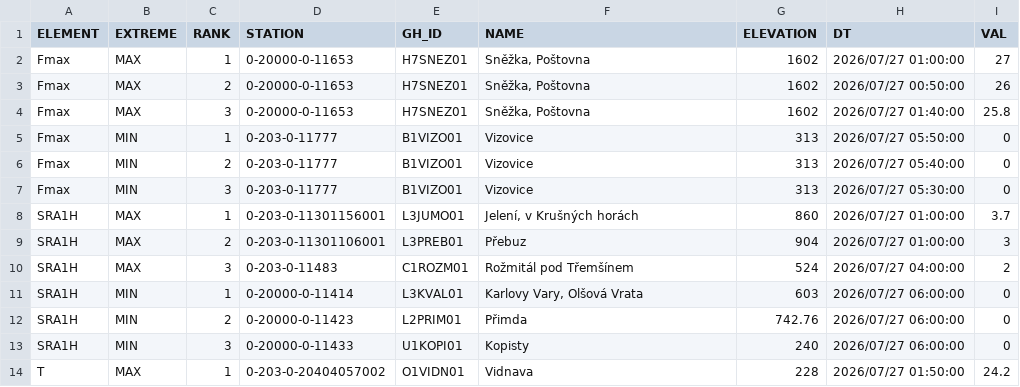
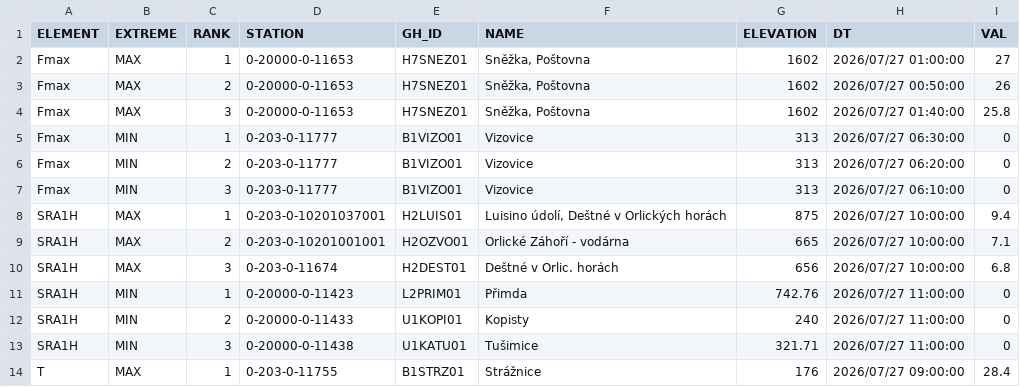
Before and after one commit to RadimTol/OpenData, a CSV file: MaxMinT.csv, drawn as a sheet; only a part is shown; the diff covers the shown part only.

```diff
--- a/MaxMinT.csv
+++ b/MaxMinT.csv
@@ -4,11 +4,11 @@
 "Fmax","MAX",3,"0-20000-0-11653","H7SNEZ01","Sněžka, Poštovna",1602,"2026/07/27 01:40:00",25.8
-"Fmax","MIN",1,"0-203-0-11777","B1VIZO01","Vizovice",313,"2026/07/27 05:50:00",0
-"Fmax","MIN",2,"0-203-0-11777","B1VIZO01","Vizovice",313,"2026/07/27 05:40:00",0
-"Fmax","MIN",3,"0-203-0-11777","B1VIZO01","Vizovice",313,"2026/07/27 05:30:00",0
-"SRA1H","MAX",1,"0-203-0-11301156001","L3JUMO01","Jelení, v Krušných horách",860,"2026/07/27 01:00:00",3.7
-"SRA1H","MAX",2,"0-203-0-11301106001","L3PREB01","Přebuz",904,"2026/07/27 01:00:00",3
-"SRA1H","MAX",3,"0-203-0-11483","C1ROZM01","Rožmitál pod Třemšínem",524,"2026/07/27 04:00:00",2
-"SRA1H","MIN",1,"0-20000-0-11414","L3KVAL01","Karlovy Vary, Olšová Vrata",603,"2026/07/27 06:00:00",0
-"SRA1H","MIN",2,"0-20000-0-11423","L2PRIM01","Přimda",742.76,"2026/07/27 06:00:00",0
-"SRA1H","MIN",3,"0-20000-0-11433","U1KOPI01","Kopisty",240,"2026/07/27 06:00:00",0
-"T","MAX",1,"0-203-0-20404057002","O1VIDN01","Vidnava",228,"2026/07/27 01:50:00",24.2
+"Fmax","MIN",1,"0-203-0-11777","B1VIZO01","Vizovice",313,"2026/07/27 06:30:00",0
+"Fmax","MIN",2,"0-203-0-11777","B1VIZO01","Vizovice",313,"2026/07/27 06:20:00",0
+"Fmax","MIN",3,"0-203-0-11777","B1VIZO01","Vizovice",313,"2026/07/27 06:10:00",0
+"SRA1H","MAX",1,"0-203-0-10201037001","H2LUIS01","Luisino údolí, Deštné v Orlických horách",875,"2026/07/27 10:00:00",9.4
+"SRA1H","MAX",2,"0-203-0-10201001001","H2OZVO01","Orlické Záhoří - vodárna",665,"2026/07/27 10:00:00",7.1
+"SRA1H","MAX",3,"0-203-0-11674","H2DEST01","Deštné v Orlic. horách",656,"2026/07/27 10:00:00",6.8
+"SRA1H","MIN",1,"0-20000-0-11423","L2PRIM01","Přimda",742.76,"2026/07/27 11:00:00",0
+"SRA1H","MIN",2,"0-20000-0-11433","U1KOPI01","Kopisty",240,"2026/07/27 11:00:00",0
+"SRA1H","MIN",3,"0-20000-0-11438","U1KATU01","Tušimice",321.71,"2026/07/27 11:00:00",0
+"T","MAX",1,"0-203-0-11755","B1STRZ01","Strážnice",176,"2026/07/27 09:00:00",28.4
```
Also changed, not shown: 60 edited cells elsewhere in this file.
